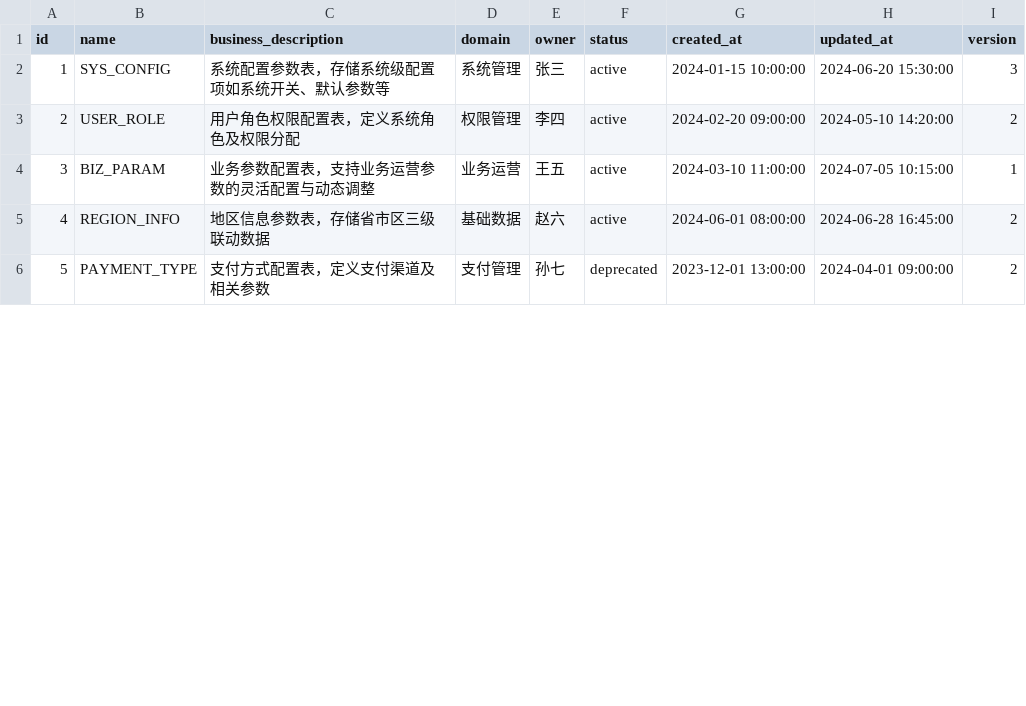
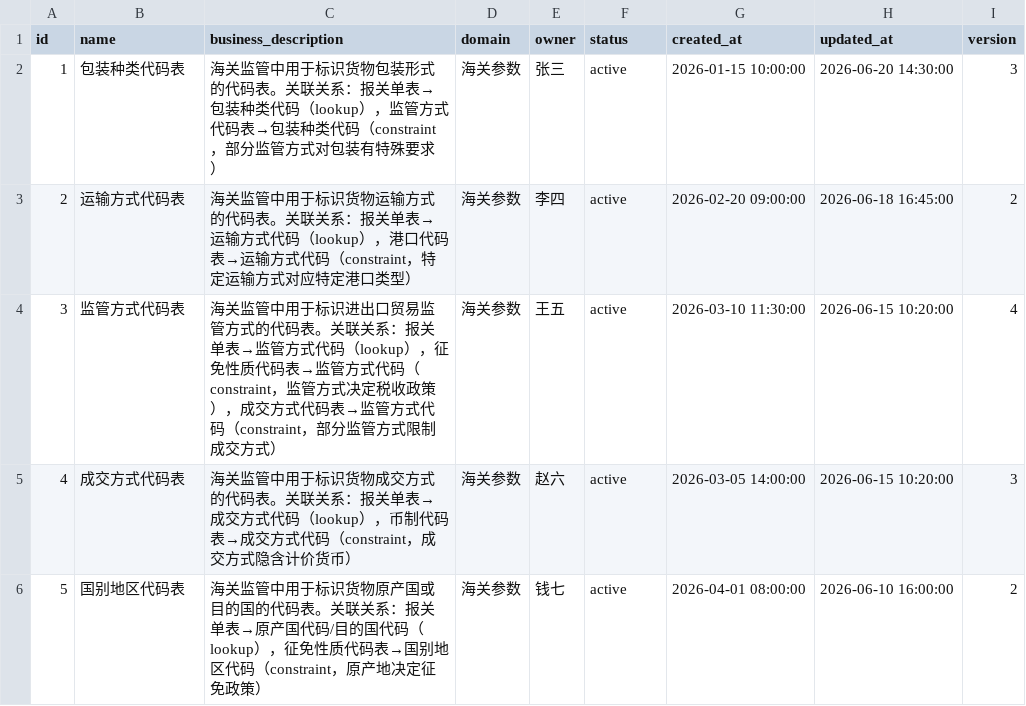
Before and after one commit to ouchn2580201251107/PARAM_TOOL, a CSV file: parameter/data/parameter_tables.csv, drawn as a sheet; only a part is shown; the diff covers the shown part only.

```diff
--- a/parameter/data/parameter_tables.csv
+++ b/parameter/data/parameter_tables.csv
@@ -1,6 +1,6 @@
 id,name,business_description,domain,owner,status,created_at,updated_at,version
-1,SYS_CONFIG,系统配置参数表，存储系统级配置项如系统开关、默认参数等,系统管理,张三,active,2024-01-15 10:00:00,2024-06-20 15:30:00,3
-2,USER_ROLE,用户角色权限配置表，定义系统角色及权限分配,权限管理,李四,active,2024-02-20 09:00:00,2024-05-10 14:20:00,2
-3,BIZ_PARAM,业务参数配置表，支持业务运营参数的灵活配置与动态调整,业务运营,王五,active,2024-03-10 11:00:00,2024-07-05 10:15:00,1
-4,REGION_INFO,地区信息参数表，存储省市区三级联动数据,基础数据,赵六,active,2024-06-01 08:00:00,2024-06-28 16:45:00,2
-5,PAYMENT_TYPE,支付方式配置表，定义支付渠道及相关参数,支付管理,孙七,deprecated,2023-12-01 13:00:00,2024-04-01 09:00:00,2
+1,包装种类代码表,海关监管中用于标识货物包装形式的代码表。关联关系：报关单表→包装种类代码（lookup），监管方式代码表→包装种类代码（constraint，部分监管方式对包装有特殊要求）,海关参数,张三,active,2026-01-15 10:00:00,2026-06-20 14:30:00,3
+2,运输方式代码表,海关监管中用于标识货物运输方式的代码表。关联关系：报关单表→运输方式代码（lookup），港口代码表→运输方式代码（constraint，特定运输方式对应特定港口类型）,海关参数,李四,active,2026-02-20 09:00:00,2026-06-18 16:45:00,2
+3,监管方式代码表,海关监管中用于标识进出口贸易监管方式的代码表。关联关系：报关单表→监管方式代码（lookup），征免性质代码表→监管方式代码（constraint，监管方式决定税收政策），成交方式代码表→监管方式代码（constraint，部分监管方式限制成交方式）,海关参数,王五,active,2026-03-10 11:30:00,2026-06-15 10:20:00,4
+4,成交方式代码表,海关监管中用于标识货物成交方式的代码表。关联关系：报关单表→成交方式代码（lookup），币制代码表→成交方式代码（constraint，成交方式隐含计价货币）,海关参数,赵六,active,2026-03-05 14:00:00,2026-06-15 10:20:00,3
+5,国别地区代码表,海关监管中用于标识货物原产国或目的国的代码表。关联关系：报关单表→原产国代码/目的国代码（lookup），征免性质代码表→国别地区代码（constraint，原产地决定征免政策）,海关参数,钱七,active,2026-04-01 08:00:00,2026-06-10 16:00:00,2
```
Also changed, not shown: 34 edited cells elsewhere in this file, parameter/data/automation_test_results.csv, parameter/data/field_definitions.csv, 29 other files.
